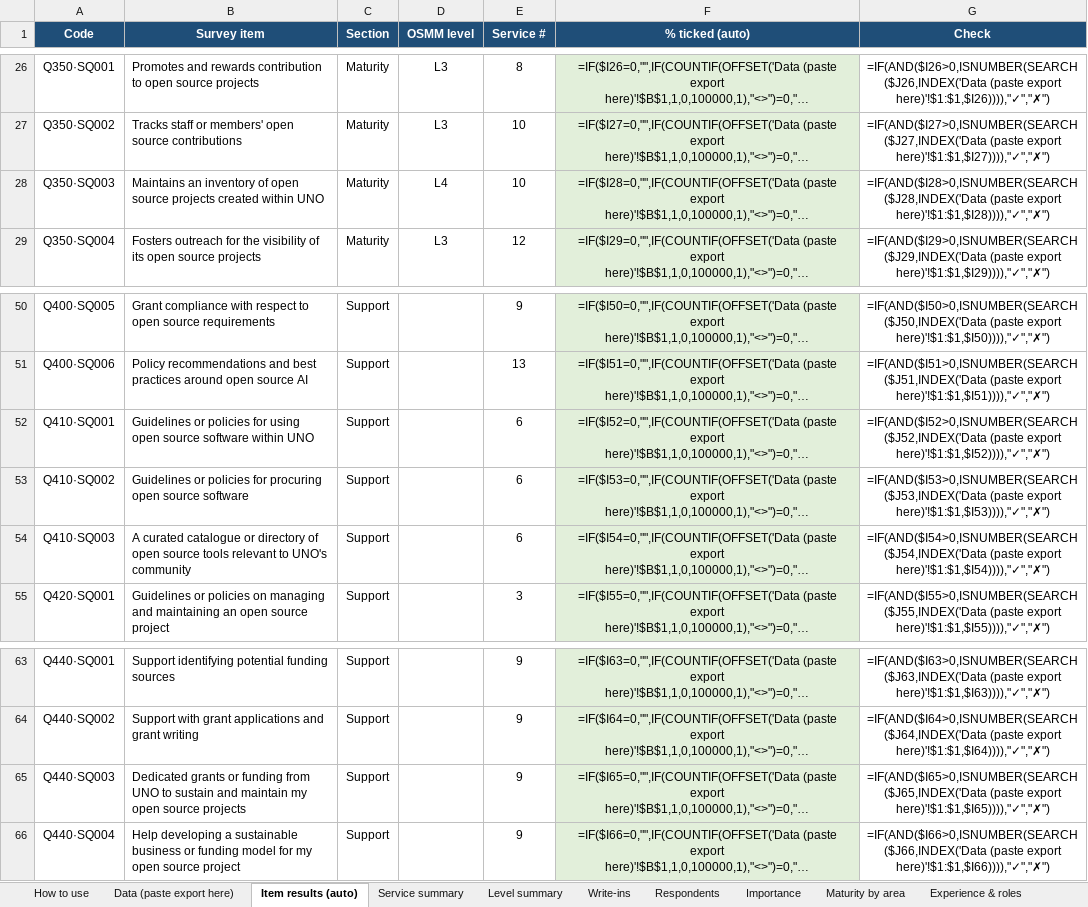
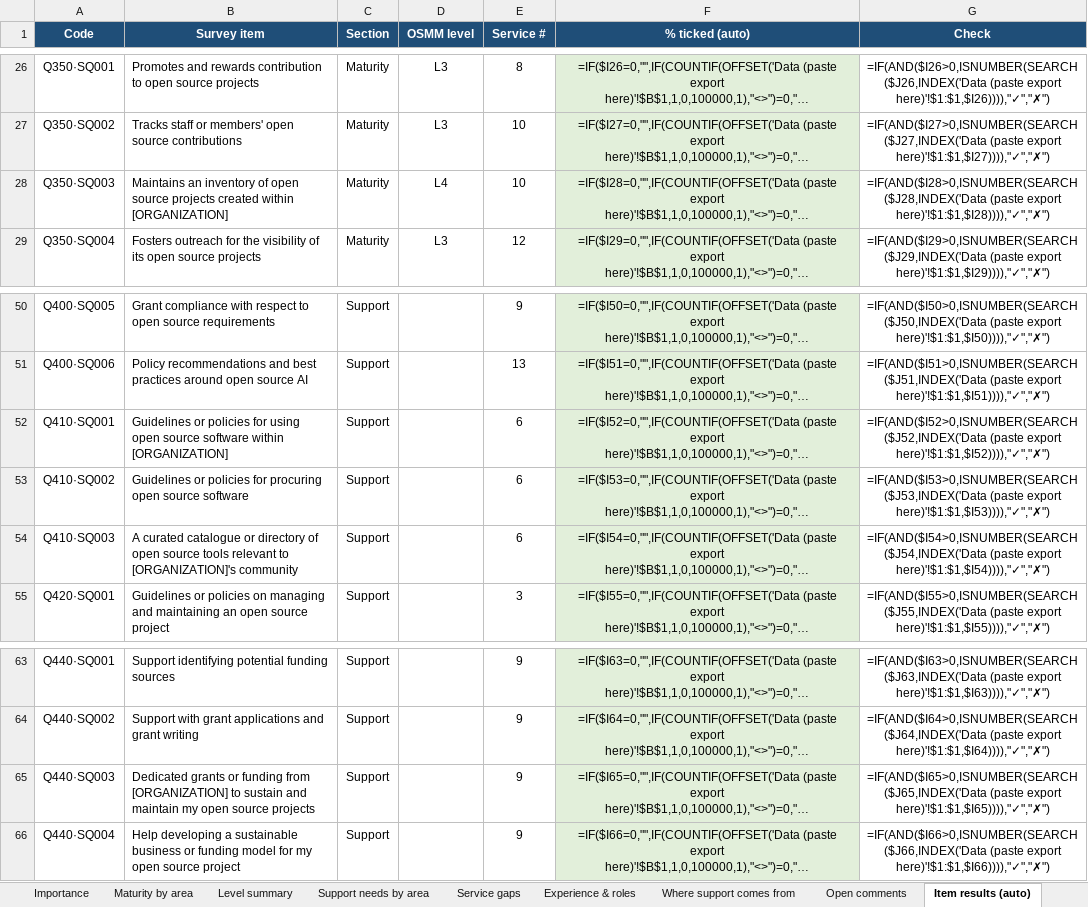
Before and after one commit to GeorgLink/academic-ospo-readiness-survey, an Excel workbook: analysis/analysis-helper.xlsx, sheet Item results (auto), drawn as a sheet; only a part is shown, gaps mark what is left out; long unchanged cells end in …; values as stored, in another font and other column widths than the file's, no borders; formulas without a stored value are shown as written; the diff names each change by its address in the sheet, - before the commit and + after, or states it on an @@ line.

Commit message:
Academic OSPO Readiness Survey — final revisions
Signed-off-by: Georg Link <linkgeorg@gmail.com>

```diff
--- a/analysis/analysis-helper.xlsx (sheet Item results (auto))
+++ b/analysis/analysis-helper.xlsx (sheet Item results (auto))
-sheet tab: Service summary
-sheet tab: Write-ins
+sheet tab: Support needs by area
+sheet tab: Service gaps
+sheet tab: Where support comes from
+sheet tab: Open comments
@@ sheet tab order changed: Importance | Maturity by area | Level summary | Support needs by area | Service gaps | Experience & roles | Where support comes from | Open comments | Item results (auto) @@
-B28 (Survey item): …created within UNO
+B28 (Survey item): …created within [ORGANIZATION]
-B52 (Survey item): …software within UNO
+B52 (Survey item): …software within [ORGANIZATION]
-B54 (Survey item): …relevant to UNO's community
+B54 (Survey item): …relevant to [ORGANIZATION]'s community
-B65 (Survey item): …funding from UNO to sustain…
+B65 (Survey item): …funding from [ORGANIZATION] to sustain…
```
Also changed, not shown: sheet Data (paste export here), sheet Experience & roles, sheet How to use, sheet Respondents, sheet Importance, sheet Level summary, 1 more sheet, hidden cells, 15 other files.
